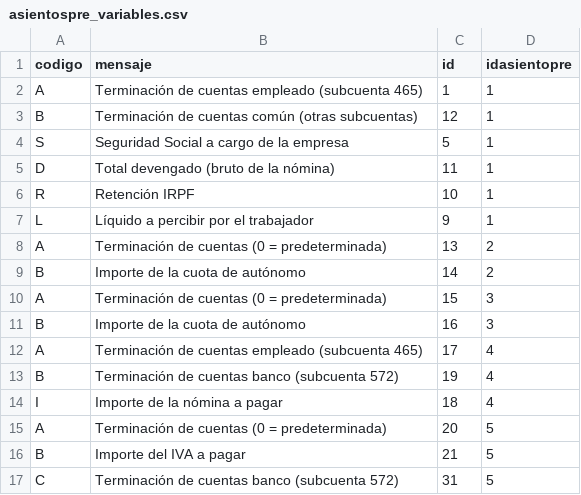
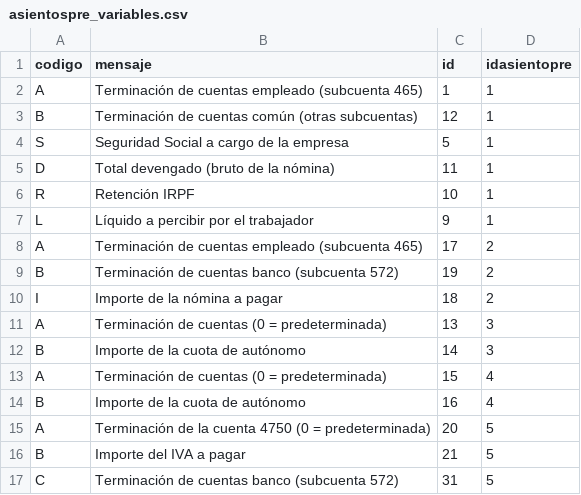
Before and after one commit to FacturaScripts/AsientosPredefinidos, a CSV file: Data/Codpais/ESP/asientospre_variables.csv, drawn as a sheet; only a part is shown.

```diff
--- a/Data/Codpais/ESP/asientospre_variables.csv
+++ b/Data/Codpais/ESP/asientospre_variables.csv
@@ -7,10 +7,10 @@
 "L","Líquido a percibir por el trabajador","9","1"
-"A","Terminación de cuentas (0 = predeterminada)","13","2"
-"B","Importe de la cuota de autónomo","14","2"
-"A","Terminación de cuentas (0 = predeterminada)","15","3"
-"B","Importe de la cuota de autónomo","16","3"
-"A","Terminación de cuentas empleado (subcuenta 465)","17","4"
-"B","Terminación de cuentas banco (subcuenta 572)","19","4"
-"I","Importe de la nómina a pagar","18","4"
-"A","Terminación de cuentas (0 = predeterminada)","20","5"
+"A","Terminación de cuentas empleado (subcuenta 465)","17","2"
+"B","Terminación de cuentas banco (subcuenta 572)","19","2"
+"I","Importe de la nómina a pagar","18","2"
+"A","Terminación de cuentas (0 = predeterminada)","13","3"
+"B","Importe de la cuota de autónomo","14","3"
+"A","Terminación de cuentas (0 = predeterminada)","15","4"
+"B","Importe de la cuota de autónomo","16","4"
+"A","Terminación de la cuenta 4750 (0 = predeterminada)","20","5"
 "B","Importe del IVA a pagar","21","5"
```
Also changed, not shown: Data/Codpais/ESP/asientospre.csv, Data/Codpais/ESP/asientospre_lineas.csv, 3 other files.
